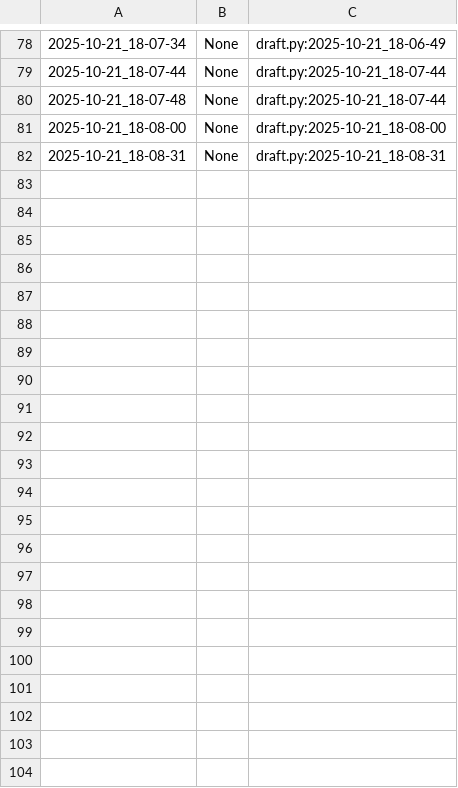
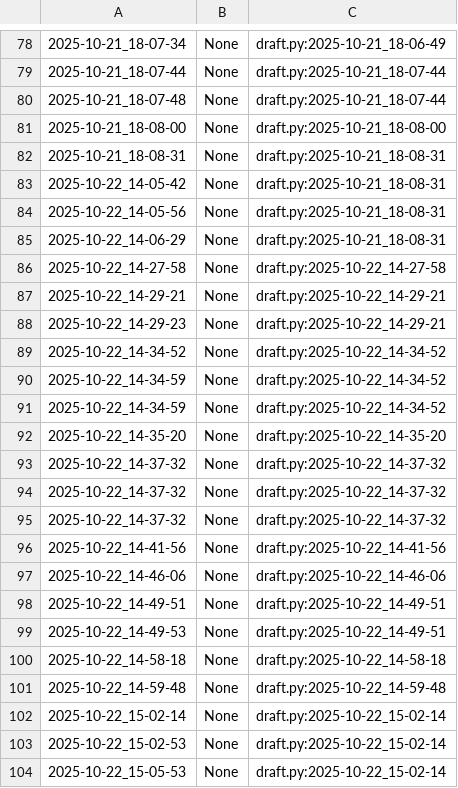
Before and after one commit to qxcode-course/poo-rc-bloco-b-emanoelsilva1712-code, a CSV file: myrep/.tko/track/poo@motoca/track.csv, drawn as a sheet; only a part is shown, gaps mark what is left out; the diff names each change by its address in the sheet, - before the commit and + after, or states it on an @@ line.

```diff
--- a/myrep/.tko/track/poo@motoca/track.csv
+++ b/myrep/.tko/track/poo@motoca/track.csv
+row 83: 2025-10-22_14-05-42 | None | draft.py:2025-10-21_18-08-31
+row 84: 2025-10-22_14-05-56 | None | draft.py:2025-10-21_18-08-31
+row 85: 2025-10-22_14-06-29 | None | draft.py:2025-10-21_18-08-31
+row 86: 2025-10-22_14-27-58 | None | draft.py:2025-10-22_14-27-58
+row 87: 2025-10-22_14-29-21 | None | draft.py:2025-10-22_14-29-21
+row 88: 2025-10-22_14-29-23 | None | draft.py:2025-10-22_14-29-21
+row 89: 2025-10-22_14-34-52 | None | draft.py:2025-10-22_14-34-52
+row 90: 2025-10-22_14-34-59 | None | draft.py:2025-10-22_14-34-52
+row 91: 2025-10-22_14-34-59 | None | draft.py:2025-10-22_14-34-52
+row 92: 2025-10-22_14-35-20 | None | draft.py:2025-10-22_14-35-20
+row 93: 2025-10-22_14-37-32 | None | draft.py:2025-10-22_14-37-32
+row 94: 2025-10-22_14-37-32 | None | draft.py:2025-10-22_14-37-32
+row 95: 2025-10-22_14-37-32 | None | draft.py:2025-10-22_14-37-32
+row 96: 2025-10-22_14-41-56 | None | draft.py:2025-10-22_14-41-56
+row 97: 2025-10-22_14-46-06 | None | draft.py:2025-10-22_14-46-06
+row 98: 2025-10-22_14-49-51 | None | draft.py:2025-10-22_14-49-51
+row 99: 2025-10-22_14-49-53 | None | draft.py:2025-10-22_14-49-51
+row 100: 2025-10-22_14-58-18 | None | draft.py:2025-10-22_14-58-18
+row 101: 2025-10-22_14-59-48 | None | draft.py:2025-10-22_14-59-48
+row 102: 2025-10-22_15-02-14 | None | draft.py:2025-10-22_15-02-14
+row 103: 2025-10-22_15-02-53 | None | draft.py:2025-10-22_15-02-14
+row 104: 2025-10-22_15-05-53 | None | draft.py:2025-10-22_15-02-14
```
Also changed, not shown: myrep/.tko/track/poo@chinela/track.csv, 5 other files.
